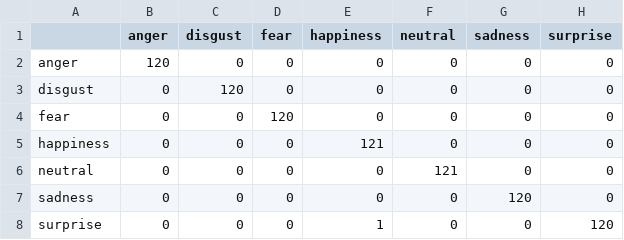
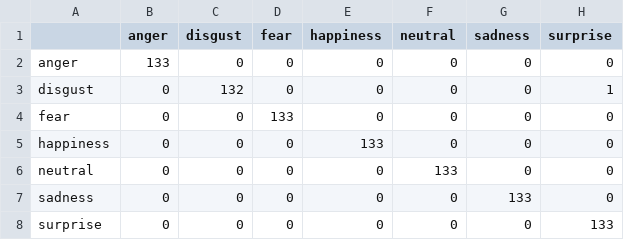
Before and after one commit to savioshaju/Multimodal-Emotion-Recognition, a CSV file: results/speech_pipeline/results/confusion_matrix.csv, drawn as a sheet.

```diff
--- a/results/speech_pipeline/results/confusion_matrix.csv
+++ b/results/speech_pipeline/results/confusion_matrix.csv
@@ -1,8 +1,8 @@
 ,anger,disgust,fear,happiness,neutral,sadness,surprise
-anger,120,0,0,0,0,0,0
-disgust,0,120,0,0,0,0,0
-fear,0,0,120,0,0,0,0
-happiness,0,0,0,121,0,0,0
-neutral,0,0,0,0,121,0,0
-sadness,0,0,0,0,0,120,0
-surprise,0,0,0,1,0,0,120
+anger,133,0,0,0,0,0,0
+disgust,0,132,0,0,0,0,1
+fear,0,0,133,0,0,0,0
+happiness,0,0,0,133,0,0,0
+neutral,0,0,0,0,133,0,0
+sadness,0,0,0,0,0,133,0
+surprise,0,0,0,0,0,0,133
```
Also changed, not shown: results/speech_pipeline/metrics/training_metrics.csv, results/speech_pipeline/results/classification_report.csv, 24 other files.
